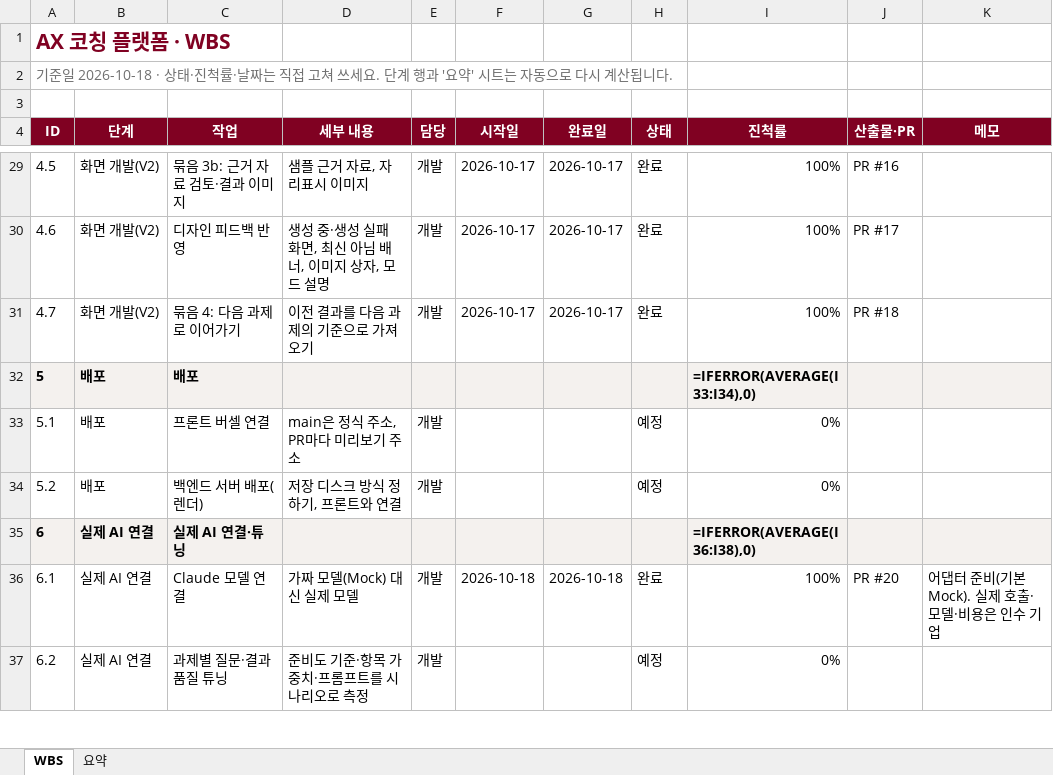
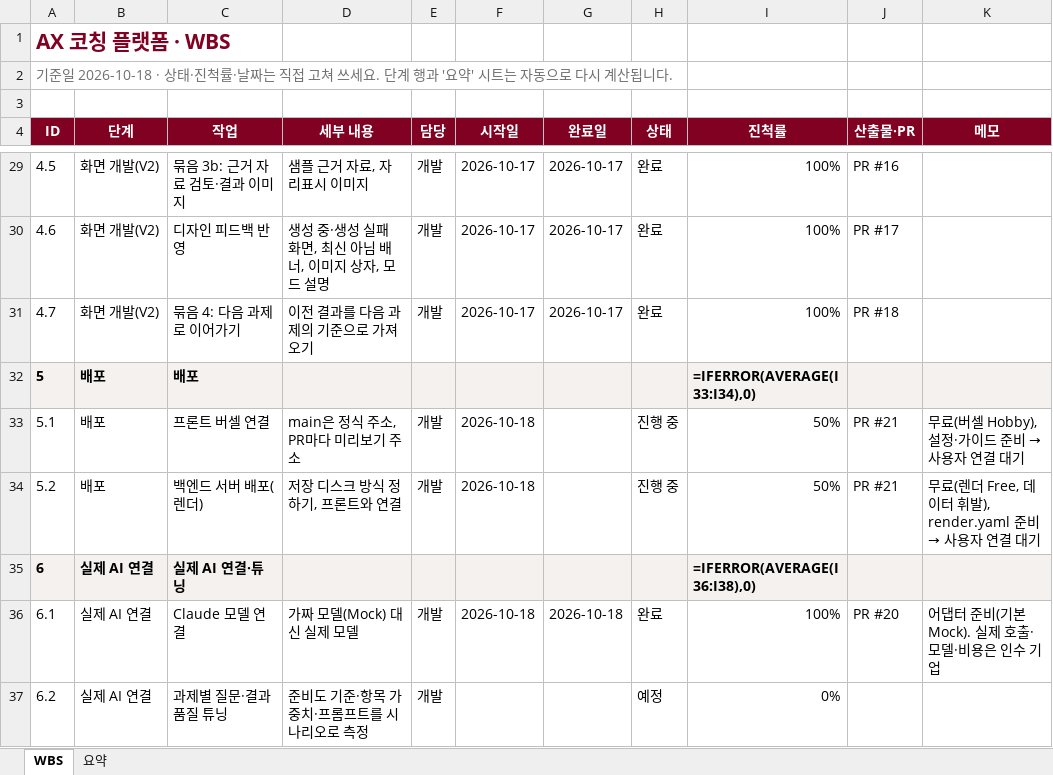
Before and after one commit to kimcheolhui9846/ax_platform_5, an Excel workbook: docs/WBS.xlsx, sheet WBS, drawn as a sheet; only a part is shown, gaps mark what is left out; values as stored, in another font and other column widths than the file's, no borders; formulas without a stored value are shown as written; conditional formats not drawn; the diff names each change by its address in the sheet, - before the commit and + after, or states it on an @@ line.

Commit message:
무료 배포 설정: 렌더 Free 블루프린트·버셀 rewrites·배포 가이드, 개인 계정·키 인수 시 교체 표 (#21)

```diff
--- a/docs/WBS.xlsx (sheet WBS)
+++ b/docs/WBS.xlsx (sheet WBS)
-F33:F34 (시작일): (empty)
+F33:F34 (시작일): 2026-10-18
-H33:H34 (상태): 예정
+H33:H34 (상태): 진행 중
-I33:I34 (진척률): 0%
+I33:I34 (진척률): 50%
-J33:J34 (산출물·PR): (empty)
+J33:J34 (산출물·PR): PR #21
@@ K33 (메모): (empty) → 무료(버셀 Hobby), 설정·가이드 준비 → 사용자 연결 대기 @@
@@ K34 (메모): (empty) → 무료(렌더 Free, 데이터 휘발), render.yaml 준비 → 사용자 연결 대기 @@
```
Also changed, not shown: 7 other files.
